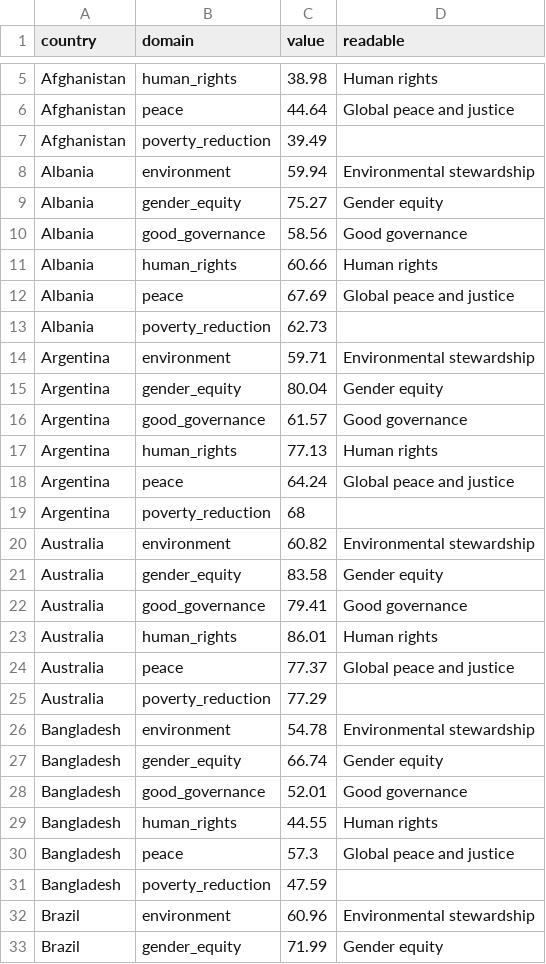
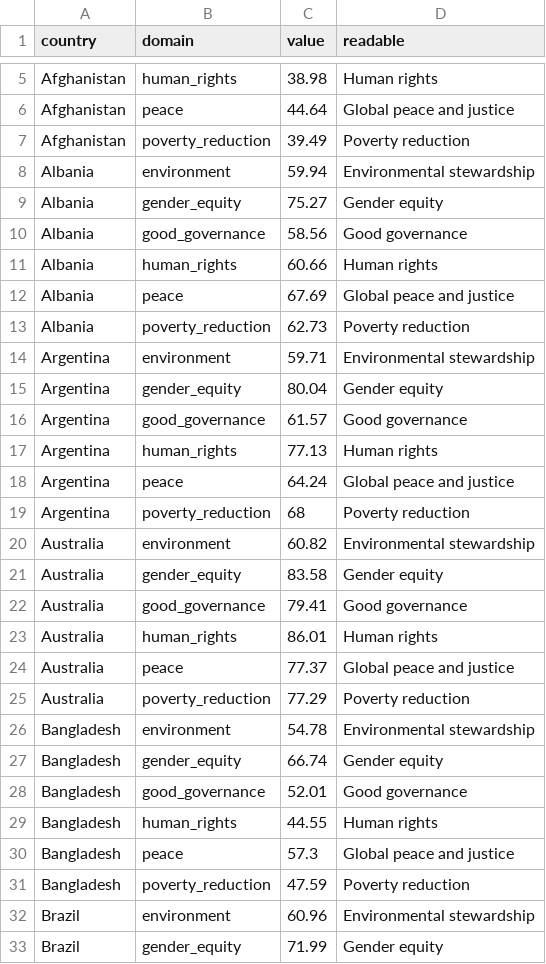
Before and after one commit to ostermanj/ostermanj.github.io, a CSV file: scorecard/data/country-scorecard.csv, drawn as a sheet; only a part is shown, gaps mark what is left out; the diff covers the shown part only.

```diff
--- a/scorecard/data/country-scorecard.csv
+++ b/scorecard/data/country-scorecard.csv
@@ -6,3 +6,3 @@ Afghanistan,human_rights,38.98,Human rights
 Afghanistan,peace,44.64,Global peace and justice
-Afghanistan,poverty_reduction,39.49
+Afghanistan,poverty_reduction,39.49,Poverty reduction
 Albania,environment,59.94,Environmental stewardship
@@ -12,3 +12,3 @@ Albania,human_rights,60.66,Human rights
 Albania,peace,67.69,Global peace and justice
-Albania,poverty_reduction,62.73
+Albania,poverty_reduction,62.73,Poverty reduction
 Argentina,environment,59.71,Environmental stewardship
@@ -18,3 +18,3 @@ Argentina,human_rights,77.13,Human rights
 Argentina,peace,64.24,Global peace and justice
-Argentina,poverty_reduction,68
+Argentina,poverty_reduction,68,Poverty reduction
 Australia,environment,60.82,Environmental stewardship
@@ -24,3 +24,3 @@ Australia,human_rights,86.01,Human rights
 Australia,peace,77.37,Global peace and justice
-Australia,poverty_reduction,77.29
+Australia,poverty_reduction,77.29,Poverty reduction
 Bangladesh,environment,54.78,Environmental stewardship
@@ -30,3 +30,3 @@ Bangladesh,human_rights,44.55,Human rights
 Bangladesh,peace,57.3,Global peace and justice
-Bangladesh,poverty_reduction,47.59
+Bangladesh,poverty_reduction,47.59,Poverty reduction
 Brazil,environment,60.96,Environmental stewardship
```
Also changed, not shown: 48 edited cells elsewhere in this file, 2 other files.
